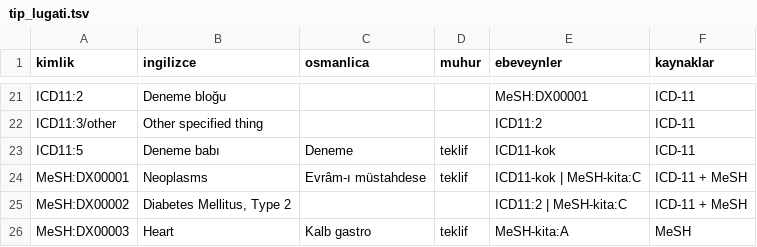
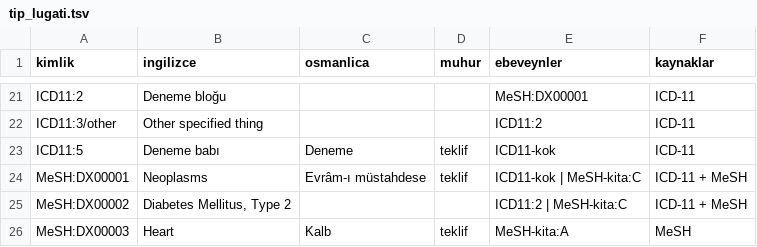
Before and after one commit to yabadabadu1234/Mucit-ai, a TSV file: lugat/deneme/telif/tip_lugati.tsv, drawn as a sheet; only a part is shown, gaps mark what is left out.

```diff
--- a/lugat/deneme/telif/tip_lugati.tsv
+++ b/lugat/deneme/telif/tip_lugati.tsv
@@ -25,2 +25,2 @@ MeSH:DX00001	Neoplasms	Evrâm-ı müstahdese	teklif	ICD11-kok | MeSH-kita:C	ICD-
 MeSH:DX00002	Diabetes Mellitus, Type 2			ICD11:2 | MeSH-kita:C	ICD-11 + MeSH
-MeSH:DX00003	Heart	Kalb gastro	teklif	MeSH-kita:A	MeSH
+MeSH:DX00003	Heart	Kalb	teklif	MeSH-kita:A	MeSH
```
Also changed, not shown: lugat/deneme/karsiliklar/deneme.tsv, 7 other files.
